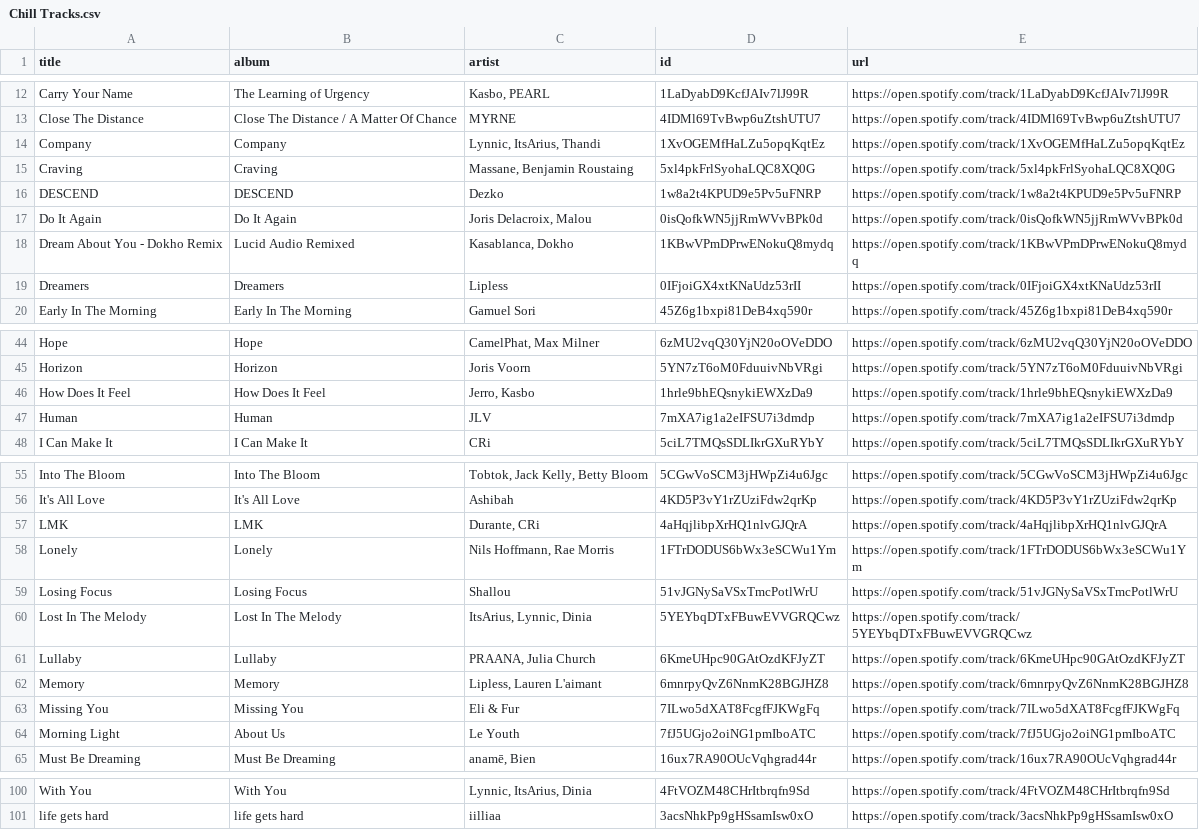
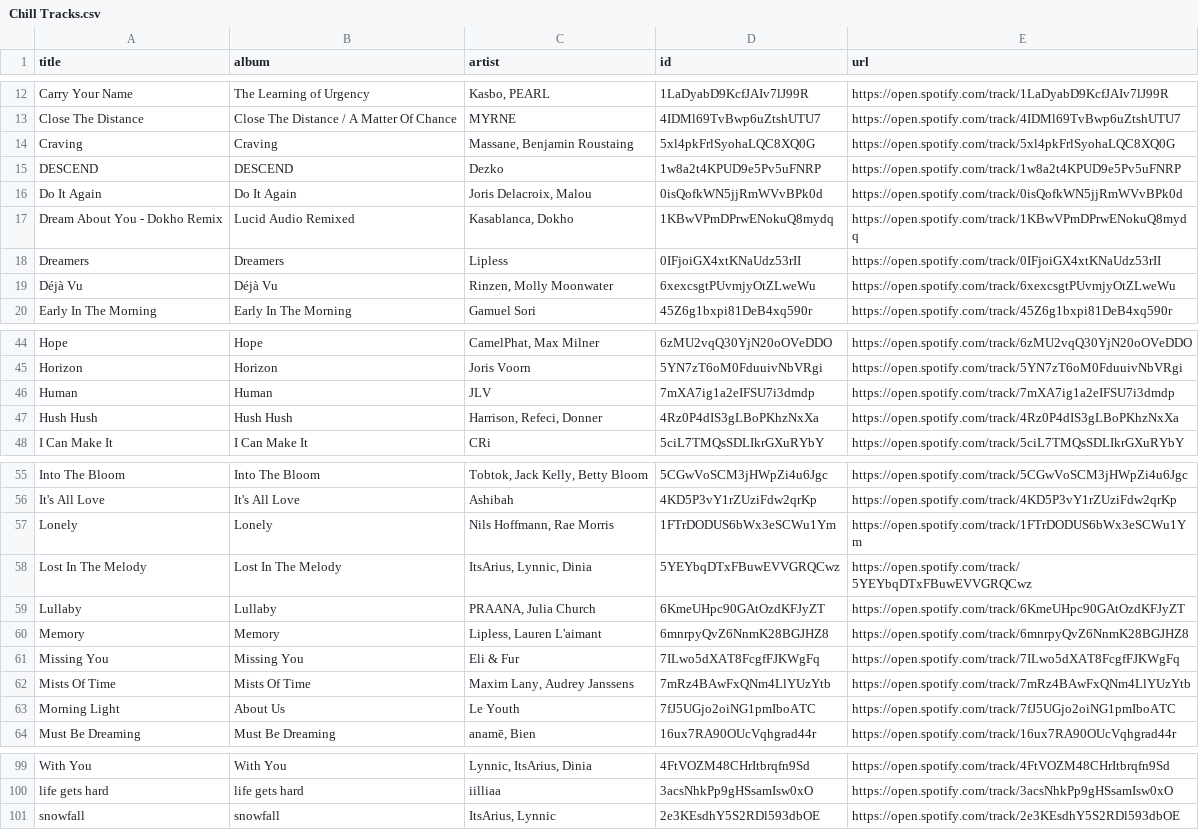
Before and after one commit to unex/dews_beats, a CSV file: playlists/Chill Tracks.csv, drawn as a sheet; only a part is shown, gaps mark what is left out.

```diff
--- a/playlists/Chill Tracks.csv
+++ b/playlists/Chill Tracks.csv
@@ -13,3 +13,2 @@ Carry Your Name,The Learning of Urgency,"Kasbo, PEARL",1LaDyabD9KcfJAIv7lJ99R,ht
 Close The Distance,Close The Distance / A Matter Of Chance,MYRNE,4IDMl69TvBwp6uZtshUTU7,https://open.spotify.com/track/4IDMl69TvBwp6uZtshUTU7
-Company,Company,"Lynnic, ItsArius, Thandi",1XvOGEMfHaLZu5opqKqtEz,https://open.spotify.com/track/1XvOGEMfHaLZu5opqKqtEz
 Craving,Craving,"Massane, Benjamin Roustaing",5xl4pkFrlSyohaLQC8XQ0G,https://open.spotify.com/track/5xl4pkFrlSyohaLQC8XQ0G
@@ -19,2 +18,3 @@ Dream About You - Dokho Remix,Lucid Audio Remixed,"Kasablanca, Dokho",1KBwVPmDPr
 Dreamers,Dreamers,Lipless,0IFjoiGX4xtKNaUdz53rII,https://open.spotify.com/track/0IFjoiGX4xtKNaUdz53rII
+Déjà Vu,Déjà Vu,"Rinzen, Molly Moonwater",6xexcsgtPUvmjyOtZLweWu,https://open.spotify.com/track/6xexcsgtPUvmjyOtZLweWu
 Early In The Morning,Early In The Morning,Gamuel Sori,45Z6g1bxpi81DeB4xq590r,https://open.spotify.com/track/45Z6g1bxpi81DeB4xq590r
@@ -45,4 +45,4 @@ Hope,Hope,"CamelPhat, Max Milner",6zMU2vqQ30YjN20oOVeDDO,https://open.spotify.co
 Horizon,Horizon,Joris Voorn,5YN7zT6oM0FduuivNbVRgi,https://open.spotify.com/track/5YN7zT6oM0FduuivNbVRgi
-How Does It Feel,How Does It Feel,"Jerro, Kasbo",1hrle9bhEQsnykiEWXzDa9,https://open.spotify.com/track/1hrle9bhEQsnykiEWXzDa9
 Human,Human,JLV,7mXA7ig1a2eIFSU7i3dmdp,https://open.spotify.com/track/7mXA7ig1a2eIFSU7i3dmdp
+Hush Hush,Hush Hush,"Harrison, Refeci, Donner",4Rz0P4dIS3gLBoPKhzNxXa,https://open.spotify.com/track/4Rz0P4dIS3gLBoPKhzNxXa
 I Can Make It,I Can Make It,CRi,5ciL7TMQsSDLIkrGXuRYbY,https://open.spotify.com/track/5ciL7TMQsSDLIkrGXuRYbY
@@ -56,5 +56,3 @@ Into The Bloom,Into The Bloom,"Tobtok, Jack Kelly, Betty Bloom",5CGwVoSCM3jHWpZi
 It's All Love,It's All Love,Ashibah,4KD5P3vY1rZUziFdw2qrKp,https://open.spotify.com/track/4KD5P3vY1rZUziFdw2qrKp
-LMK,LMK,"Durante, CRi",4aHqjlibpXrHQ1nlvGJQrA,https://open.spotify.com/track/4aHqjlibpXrHQ1nlvGJQrA
 Lonely,Lonely,"Nils Hoffmann, Rae Morris",1FTrDODUS6bWx3eSCWu1Ym,https://open.spotify.com/track/1FTrDODUS6bWx3eSCWu1Ym
-Losing Focus,Losing Focus,Shallou,51vJGNySaVSxTmcPotlWrU,https://open.spotify.com/track/51vJGNySaVSxTmcPotlWrU
 Lost In The Melody,Lost In The Melody,"ItsArius, Lynnic, Dinia",5YEYbqDTxFBuwEVVGRQCwz,https://open.spotify.com/track/5YEYbqDTxFBuwEVVGRQCwz
@@ -63,2 +61,3 @@ Memory,Memory,"Lipless, Lauren L'aimant",6mnrpyQvZ6NnmK28BGJHZ8,https://open.spo
 Missing You,Missing You,Eli & Fur,7ILwo5dXAT8FcgfFJKWgFq,https://open.spotify.com/track/7ILwo5dXAT8FcgfFJKWgFq
+Mists Of Time,Mists Of Time,"Maxim Lany, Audrey Janssens",7mRz4BAwFxQNm4LlYUzYtb,https://open.spotify.com/track/7mRz4BAwFxQNm4LlYUzYtb
 Morning Light,About Us,Le Youth,7fJ5UGjo2oiNG1pmIboATC,https://open.spotify.com/track/7fJ5UGjo2oiNG1pmIboATC
@@ -101 +100,2 @@ With You,With You,"Lynnic, ItsArius, Dinia",4FtVOZM48CHrItbrqfn9Sd,https://open.
 life gets hard,life gets hard,iilliaa,3acsNhkPp9gHSsamIsw0xO,https://open.spotify.com/track/3acsNhkPp9gHSsamIsw0xO
+snowfall,snowfall,"ItsArius, Lynnic",2e3KEsdhY5S2RDl593dbOE,https://open.spotify.com/track/2e3KEsdhY5S2RDl593dbOE
```
Also changed, not shown: Saved Songs.csv, playlists/Release Radar.csv, 1 other file.
